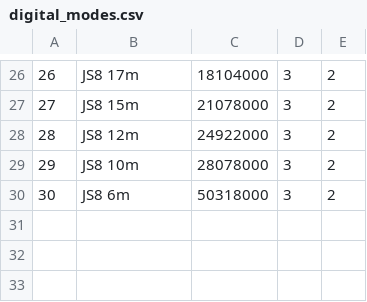
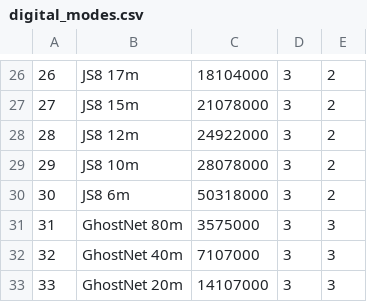
Before and after one commit to randal007/x6100-js8, a CSV file: sql/digital_modes.csv, drawn as a sheet; only a part is shown, gaps mark what is left out.

```diff
--- a/sql/digital_modes.csv
+++ b/sql/digital_modes.csv
@@ -30 +30,4 @@
 30,"JS8 6m",50318000,3,2
+31,"GhostNet 80m",3575000,3,3
+32,"GhostNet 40m",7107000,3,3
+33,"GhostNet 20m",14107000,3,3
```
Also changed, not shown: 8 other files.
